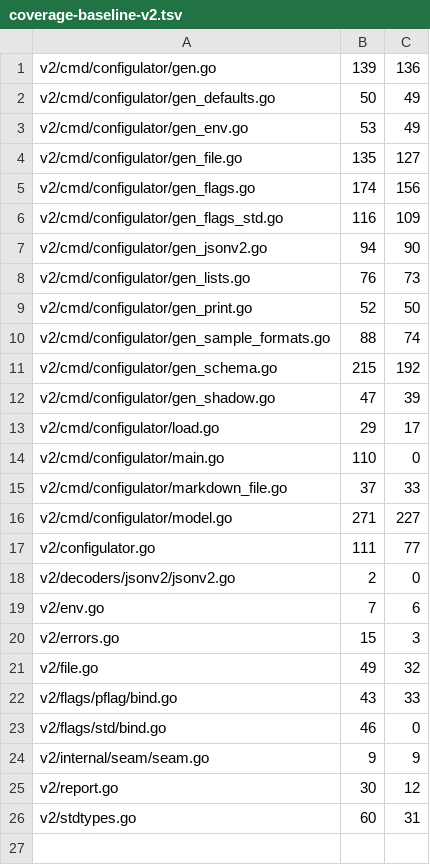
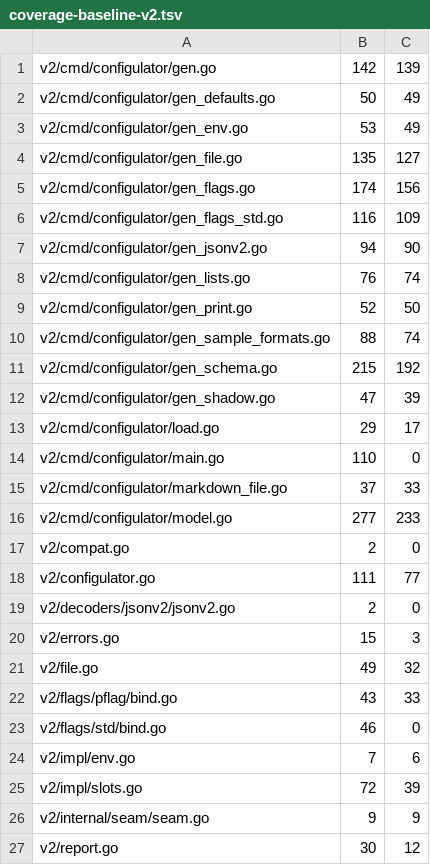
Before and after one commit to USA-RedDragon/configulator, a TSV file: .github/coverage-baseline-v2.tsv, drawn as a sheet.

```diff
--- a/.github/coverage-baseline-v2.tsv
+++ b/.github/coverage-baseline-v2.tsv
@@ -1,2 +1,2 @@
-v2/cmd/configulator/gen.go	139	136
+v2/cmd/configulator/gen.go	142	139
 v2/cmd/configulator/gen_defaults.go	50	49
@@ -7,3 +7,3 @@ v2/cmd/configulator/gen_flags_std.go	116	109
 v2/cmd/configulator/gen_jsonv2.go	94	90
-v2/cmd/configulator/gen_lists.go	76	73
+v2/cmd/configulator/gen_lists.go	76	74
 v2/cmd/configulator/gen_print.go	52	50
@@ -15,6 +15,6 @@ v2/cmd/configulator/main.go	110	0
 v2/cmd/configulator/markdown_file.go	37	33
-v2/cmd/configulator/model.go	271	227
+v2/cmd/configulator/model.go	277	233
+v2/compat.go	2	0
 v2/configulator.go	111	77
 v2/decoders/jsonv2/jsonv2.go	2	0
-v2/env.go	7	6
 v2/errors.go	15	3
@@ -23,4 +23,5 @@ v2/flags/pflag/bind.go	43	33
 v2/flags/std/bind.go	46	0
+v2/impl/env.go	7	6
+v2/impl/slots.go	72	39
 v2/internal/seam/seam.go	9	9
 v2/report.go	30	12
-v2/stdtypes.go	60	31
```
